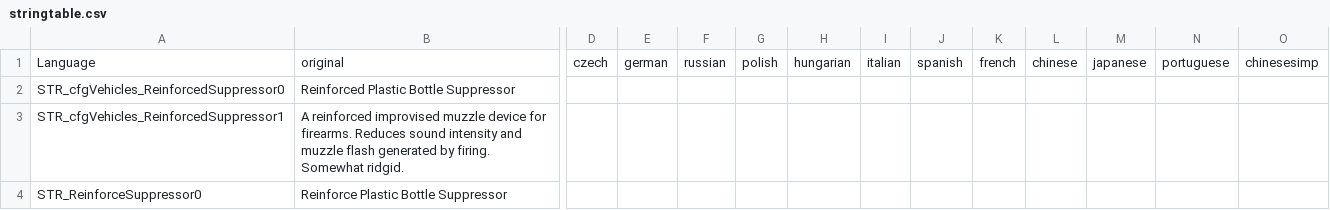
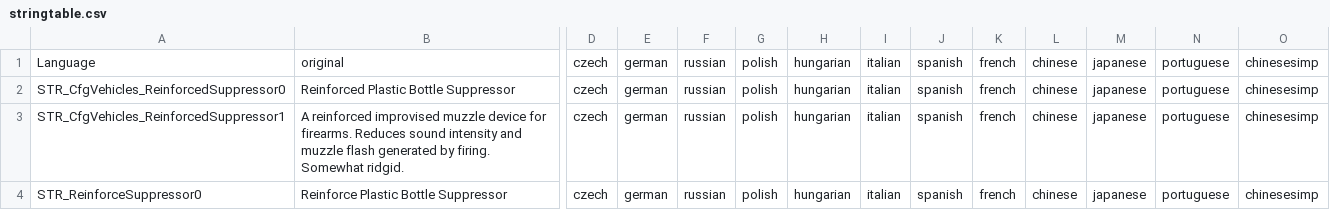
Before and after one commit to IsleOfTheDead/SuperiorSuppressors, a CSV file: SuperiorSuppressors/languagecore/stringtable.csv, drawn as a sheet; only a part is shown, gaps mark what is left out; removed rows and columns are numbered as before the commit, all else as after; rows hold the shown columns only; the diff names each change by its address in the sheet, - before the commit and + after, or states it on an @@ line.

```diff
--- a/SuperiorSuppressors/languagecore/stringtable.csv
+++ b/SuperiorSuppressors/languagecore/stringtable.csv
-row 2: STR_cfgVehicles_ReinforcedSuppressor0 | Reinforced Plastic Bottle Suppressor
-row 3: STR_cfgVehicles_ReinforcedSuppressor1 | A reinforced improvised muzzle device for firearms. Reduces sound intensity and muzzle flash generated by firing. Somewhat ridgid.
+row 2: STR_CfgVehicles_ReinforcedSuppressor0 | Reinforced Plastic Bottle Suppressor | czech | german | russian | polish | hungarian | italian | spanish | french | chinese | japanese | portuguese | chinesesimp
+row 3: STR_CfgVehicles_ReinforcedSuppressor1 | A reinforced improvised muzzle device for firearms. Reduces sound intensity and muzzle flash generated by firing. Somewhat ridgid. | czech | german | russian | polish | hungarian | italian | spanish | french | chinese | japanese | portuguese | chinesesimp
-D4: (empty)
+D4: czech
-E4: (empty)
+E4: german
-F4: (empty)
+F4: russian
-G4: (empty)
+G4: polish
-H4: (empty)
+H4: hungarian
-I4: (empty)
+I4: italian
-J4: (empty)
+J4: spanish
-K4: (empty)
+K4: french
-L4: (empty)
+L4: chinese
-M4: (empty)
+M4: japanese
-N4: (empty)
+N4: portuguese
-O4: (empty)
+O4: chinesesimp
```
Also changed, not shown: 5 other files.
